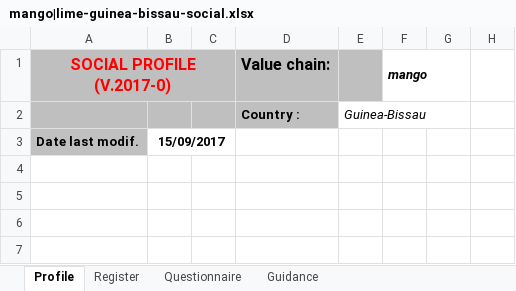
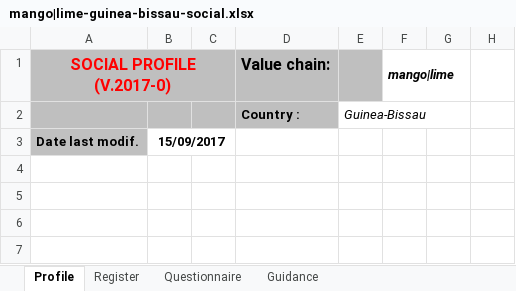
Before and after one commit to leonarf/VCA4D, an Excel workbook: data/mango|lime-guinea-bissau/mango|lime-guinea-bissau-social.xlsx, sheet Profile, drawn as a sheet; only a part is shown; values as stored, in another font and other column widths than the file's, no borders; charts and pictures and conditional formats not drawn; the diff names each change by its address in the sheet, - before the commit and + after, or states it on an @@ line.

Commit message:
fix renommage de la commodité mango|lime

```diff
--- a/data/mango|lime-guinea-bissau/mango|lime-guinea-bissau-social.xlsx (sheet Profile)
+++ b/data/mango|lime-guinea-bissau/mango|lime-guinea-bissau-social.xlsx (sheet Profile)
-F1: mango
+F1: mango|lime
```
Also changed, not shown: sheet Register, sheet Questionnaire, charts or pictures, 1 other file.
